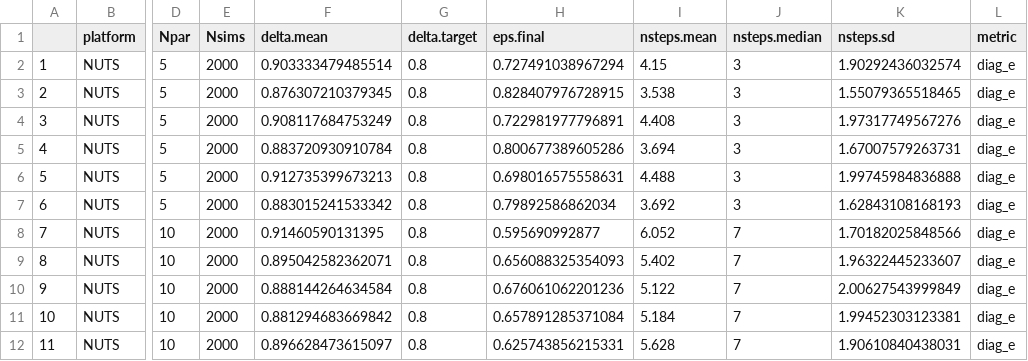
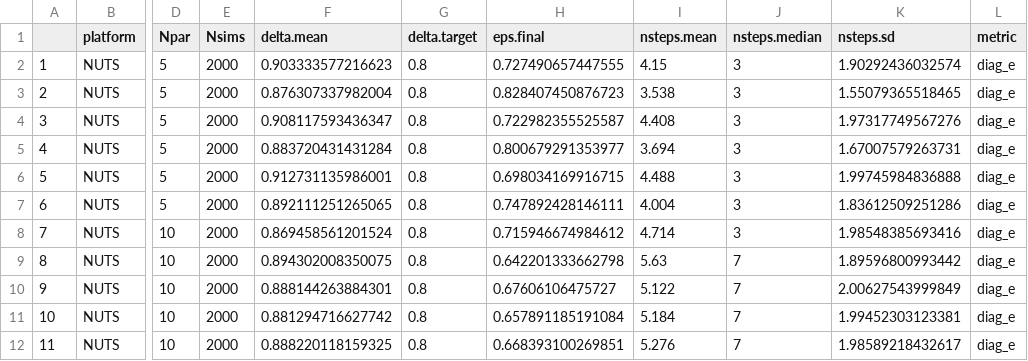
Before and after one commit to colemonnahan/gradmcmc, a CSV file: results/mvn_adapt_simulated.csv, drawn as a sheet; only a part is shown, gaps mark what is left out; the diff covers the shown part only; the diff names each change by its address in the sheet, - before the commit and + after, or states it on an @@ line.

```diff
--- a/results/mvn_adapt_simulated.csv
+++ b/results/mvn_adapt_simulated.csv
-F2 (delta.mean): 0.903333479485514
+F2 (delta.mean): 0.903333577216623
-H2 (eps.final): 0.727491038967294
+H2 (eps.final): 0.727490657447555
-F3 (delta.mean): 0.876307210379345
+F3 (delta.mean): 0.876307337982004
-H3 (eps.final): 0.828407976728915
+H3 (eps.final): 0.828407450876723
-F4 (delta.mean): 0.908117684753249
+F4 (delta.mean): 0.908117593436347
-H4 (eps.final): 0.722981977796891
+H4 (eps.final): 0.722982355525587
-F5 (delta.mean): 0.883720930910784
+F5 (delta.mean): 0.883720431431284
-H5 (eps.final): 0.800677389605286
+H5 (eps.final): 0.800679291353977
-F6 (delta.mean): 0.912735399673213
+F6 (delta.mean): 0.912731135986001
-H6 (eps.final): 0.698016575558631
+H6 (eps.final): 0.698034169916715
-F7 (delta.mean): 0.883015241533342
+F7 (delta.mean): 0.892111251265065
-H7 (eps.final): 0.79892586862034
+H7 (eps.final): 0.747892428146111
-I7 (nsteps.mean): 3.692
+I7 (nsteps.mean): 4.004
-K7 (nsteps.sd): 1.62843108168193
+K7 (nsteps.sd): 1.83612509251286
-F8 (delta.mean): 0.91460590131395
+F8 (delta.mean): 0.869458561201524
-H8 (eps.final): 0.595690992877
+H8 (eps.final): 0.715946674984612
-I8 (nsteps.mean): 6.052
+I8 (nsteps.mean): 4.714
-J8 (nsteps.median): 7
+J8 (nsteps.median): 3
-K8 (nsteps.sd): 1.70182025848566
+K8 (nsteps.sd): 1.98548385693416
-F9 (delta.mean): 0.895042582362071
+F9 (delta.mean): 0.894302008350075
-H9 (eps.final): 0.656088325354093
+H9 (eps.final): 0.642201333662798
-I9 (nsteps.mean): 5.402
+I9 (nsteps.mean): 5.63
-K9 (nsteps.sd): 1.96322445233607
+K9 (nsteps.sd): 1.89596800993442
-F10 (delta.mean): 0.888144264634584
+F10 (delta.mean): 0.888144263884301
-H10 (eps.final): 0.676061062201236
+H10 (eps.final): 0.67606106475727
-F11 (delta.mean): 0.881294683669842
+F11 (delta.mean): 0.881294716627742
-H11 (eps.final): 0.657891285371084
+H11 (eps.final): 0.657891185191084
-F12 (delta.mean): 0.896628473615097
+F12 (delta.mean): 0.888220118159325
-H12 (eps.final): 0.625743856215331
+H12 (eps.final): 0.668393100269851
-I12 (nsteps.mean): 5.628
+I12 (nsteps.mean): 5.276
-K12 (nsteps.sd): 1.90610840438031
+K12 (nsteps.sd): 1.98589218432617
```
Also changed, not shown: 6 added rows and 20 edited cells elsewhere in this file, results/growth_adapt_empirical.csv, results/growth_adapt_simulated.csv, 19 other files.
